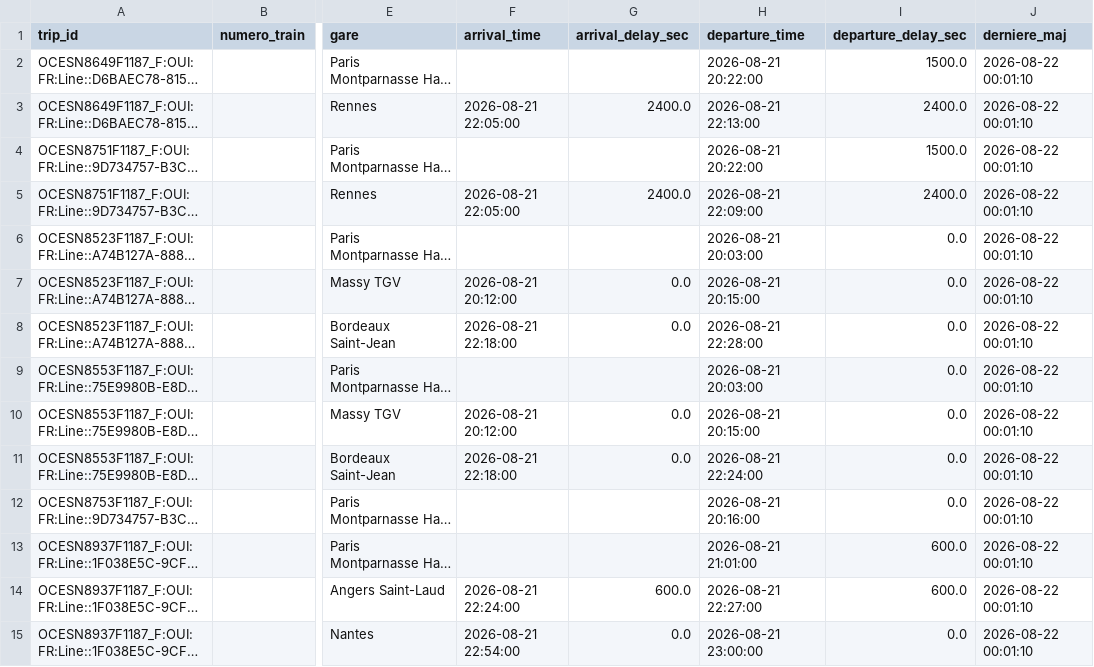
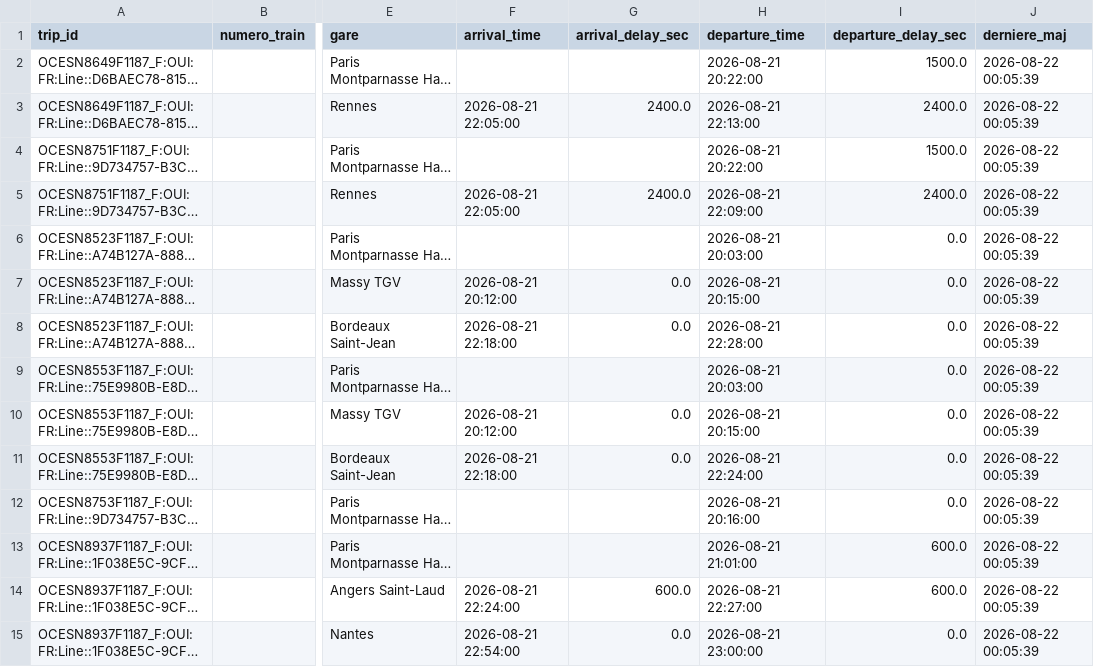
Before and after one commit to lflachot-dotcom/retards-trains, a CSV file: data/arrets_en_cours.csv, drawn as a sheet; only a part is shown, gaps mark what is left out; long unchanged cells end in …; the diff covers the shown part only; the diff names each change by its address in the sheet, - before the commit and + after, or states it on an @@ line.

```diff
--- a/data/arrets_en_cours.csv
+++ b/data/arrets_en_cours.csv
-J2:J15 (derniere_maj): 2026-08-22 00:01:10
+J2:J15 (derniere_maj): 2026-08-22 00:05:39
```
Also changed, not shown: 23 edited cells elsewhere in this file.
